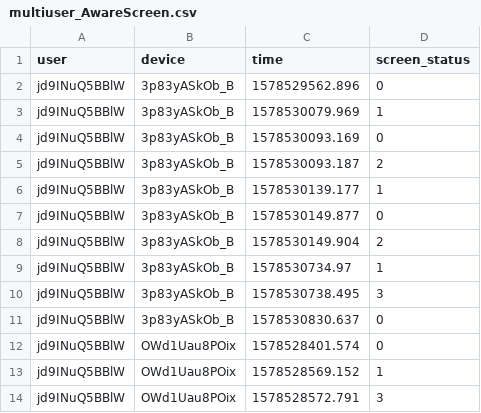
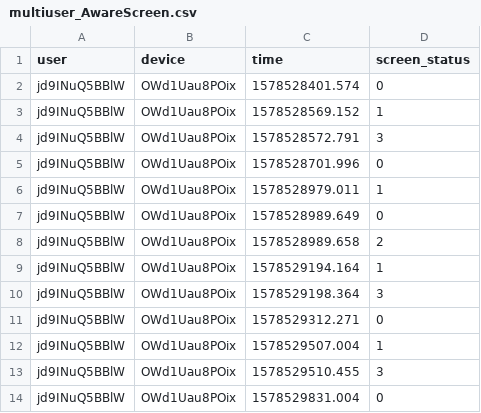
Before and after one commit to digitraceslab/niimpy, a CSV file: niimpy/sampledata/multiuser_AwareScreen.csv, drawn as a sheet; only a part is shown; the shorter side is filled out with more unchanged rows.

Commit message:
fix the device for one subject

```diff
--- a/niimpy/sampledata/multiuser_AwareScreen.csv
+++ b/niimpy/sampledata/multiuser_AwareScreen.csv
@@ -1,12 +1,2 @@
 user,device,time,screen_status
-jd9INuQ5BBlW,3p83yASkOb_B,1578529562.896,0
-jd9INuQ5BBlW,3p83yASkOb_B,1578530079.969,1
-jd9INuQ5BBlW,3p83yASkOb_B,1578530093.169,0
-jd9INuQ5BBlW,3p83yASkOb_B,1578530093.187,2
-jd9INuQ5BBlW,3p83yASkOb_B,1578530139.177,1
-jd9INuQ5BBlW,3p83yASkOb_B,1578530149.877,0
-jd9INuQ5BBlW,3p83yASkOb_B,1578530149.904,2
-jd9INuQ5BBlW,3p83yASkOb_B,1578530734.97,1
-jd9INuQ5BBlW,3p83yASkOb_B,1578530738.495,3
-jd9INuQ5BBlW,3p83yASkOb_B,1578530830.637,0
 jd9INuQ5BBlW,OWd1Uau8POix,1578528401.574,0
```
